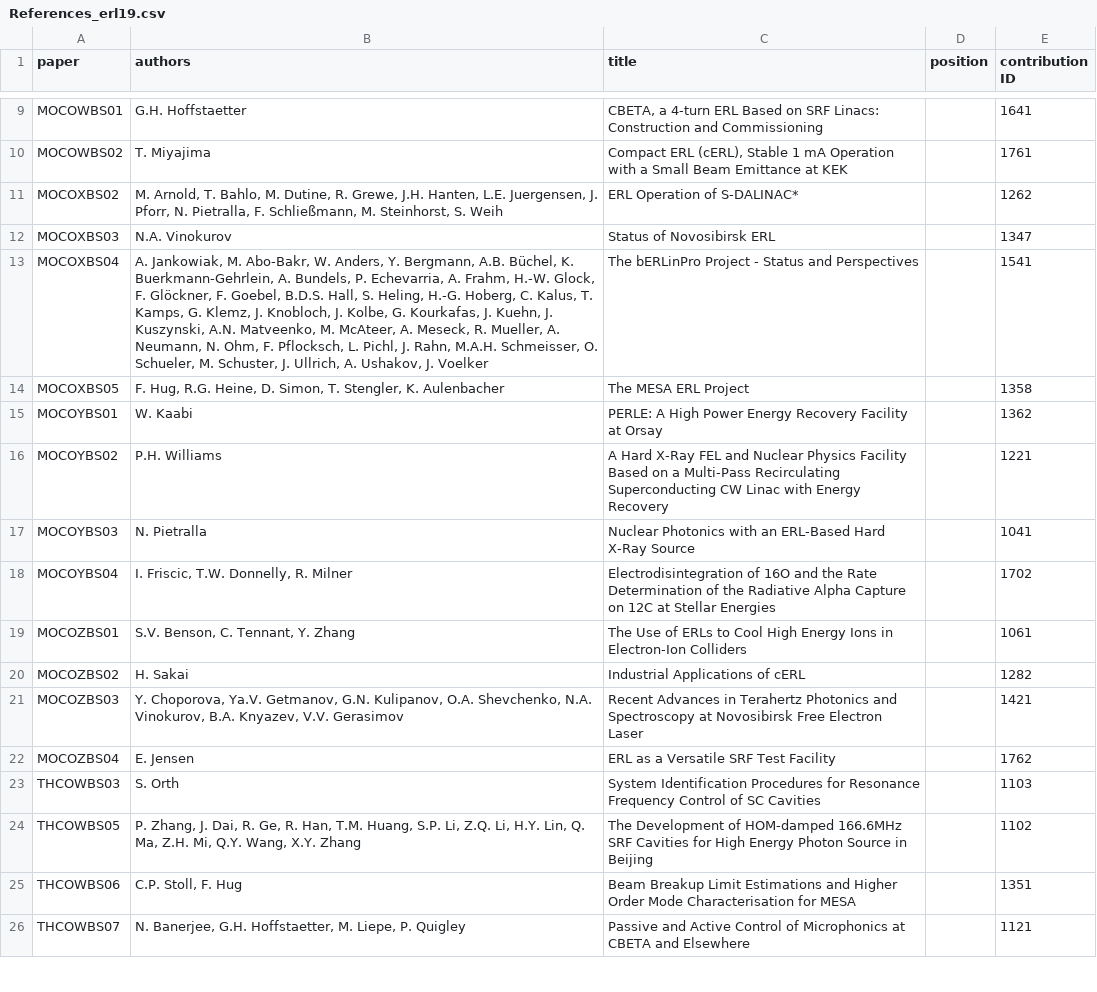
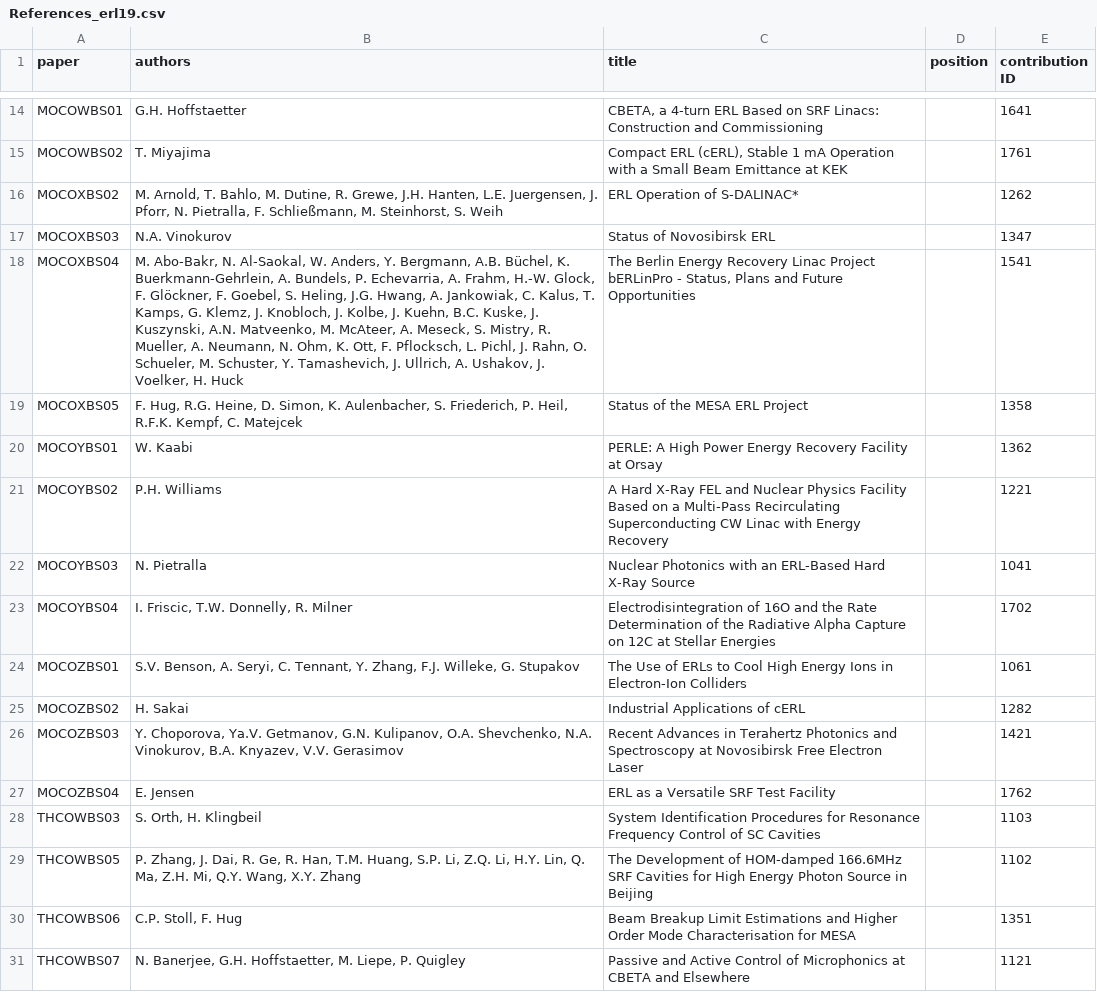
Before and after one commit to JACoW-org/CatScan, a CSV file: spms/References_erl19.csv, drawn as a sheet; only a part is shown, gaps mark what is left out; addresses are those after the commit; the diff covers the shown part only; the diff names each change by its address in the sheet, - before the commit and + after, or states it on an @@ line.

```diff
--- a/spms/References_erl19.csv
+++ b/spms/References_erl19.csv
-B18 (authors): A. Jankowiak, M. Abo-Bakr, W. Anders, Y. Bergmann, A.B. Büchel, K. Buerkmann-Gehrlein, A. Bundels, P. Echevarria, A. Frahm, H.-W. Glock, F. Glöckner, F. Goebel, B.D.S. Hall, S. Heling, H.-G. Hoberg, C. Kalus, T. Kamps, G. Klemz, J. Knobloch, J. Kolbe, G. Kourkafas, J. Kuehn, J. Kuszynski, A.N. Matveenko, M. McAteer, A. Meseck, R. Mueller, A. Neumann, N. Ohm, F. Pflocksch, L. Pichl, J. Rahn, M.A.H. Schmeisser, O. Schueler, M. Schuster, J. Ullrich, A. Ushakov, J. Voelker
+B18 (authors): M. Abo-Bakr, N. Al-Saokal, W. Anders, Y. Bergmann, A.B. Büchel, K. Buerkmann-Gehrlein, A. Bundels, P. Echevarria, A. Frahm, H.-W. Glock, F. Glöckner, F. Goebel, S. Heling, J.G. Hwang, A. Jankowiak, C. Kalus, T. Kamps, G. Klemz, J. Knobloch, J. Kolbe, J. Kuehn, B.C. Kuske, J. Kuszynski, A.N. Matveenko, M. McAteer, A. Meseck, S. Mistry, R. Mueller, A. Neumann, N. Ohm, K. Ott, F. Pflocksch, L. Pichl, J. Rahn, O. Schueler, M. Schuster, Y. Tamashevich, J. Ullrich, A. Ushakov, J. Voelker, H. Huck
-C18 (title): The bERLinPro Project - Status and Perspectives
+C18 (title): The Berlin Energy Recovery Linac Project bERLinPro - Status, Plans and Future Opportunities
-B19 (authors): …D. Simon, T. Stengler, K. Aulenbacher
+B19 (authors): …D. Simon, K. Aulenbacher, S. Friederich, P. Heil, R.F.K. Kempf, C. Matejcek
-C19 (title): The MESA ERL Project
+C19 (title): Status of the MESA ERL Project
-B24 (authors): S.V. Benson, C. Tennant, Y. Zhang
+B24 (authors): S.V. Benson, A. Seryi, C. Tennant, Y. Zhang, F.J. Willeke, G. Stupakov
-B28 (authors): S. Orth
+B28 (authors): S. Orth, H. Klingbeil
```
Also changed, not shown: 8 added rows, 5 removed rows and 59 edited cells elsewhere in this file, spms/References_srf19.csv, 6 other files.
